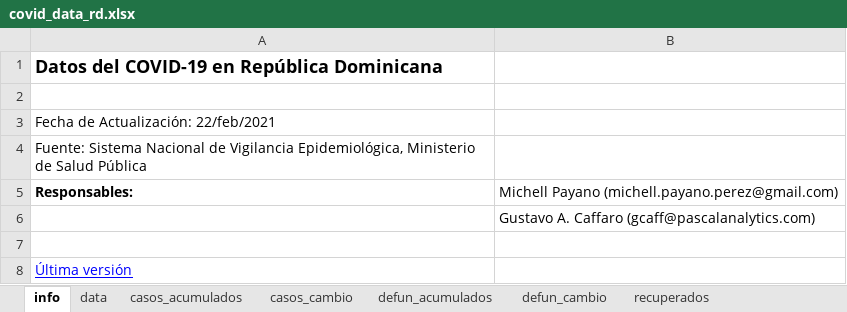
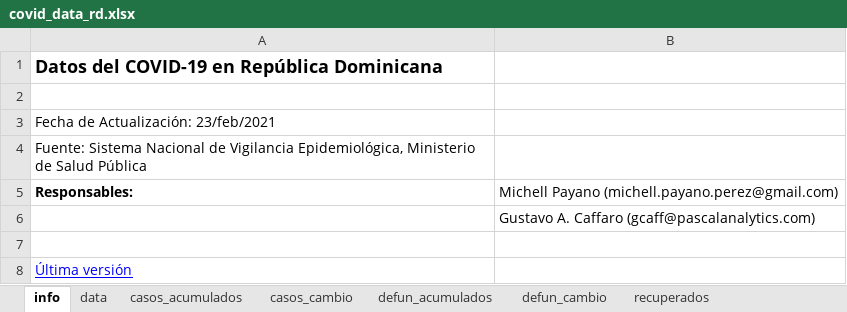
Before and after one commit to gcaff/COVID19-RD, an Excel workbook: data/covid_data_rd.xlsx, sheet info, drawn as a sheet; values as stored, in another font and other column widths than the file's, no borders; the diff names each change by its address in the sheet, - before the commit and + after, or states it on an @@ line.

```diff
--- a/data/covid_data_rd.xlsx (sheet info)
+++ b/data/covid_data_rd.xlsx (sheet info)
-A3: Fecha de Actualización: 22/feb/2021
+A3: Fecha de Actualización: 23/feb/2021
```
Also changed, not shown: sheet data, sheet casos_cambio, sheet recuperados, sheet defun_acumulados, sheet casos_acumulados, 1 other file.
